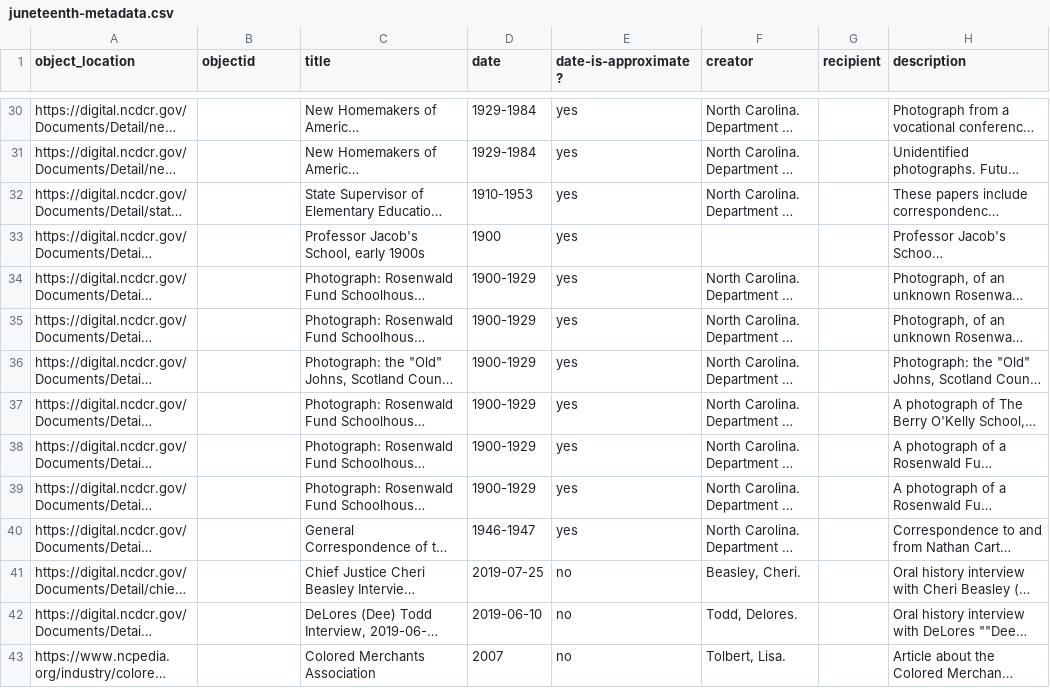
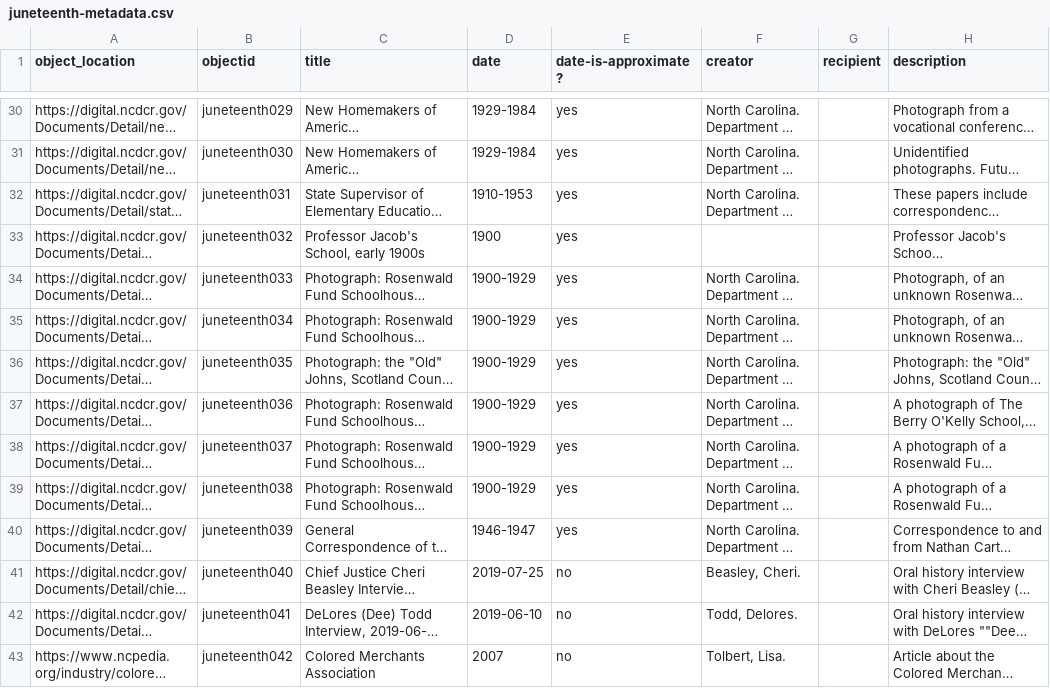
Before and after one commit to SLNC-DIMP/juneteenth, a CSV file: _data/juneteenth-metadata.csv, drawn as a sheet; only a part is shown, gaps mark what is left out; long unchanged cells end in …; the diff covers the shown part only; the diff names each change by its address in the sheet, - before the commit and + after, or states it on an @@ line.

```diff
--- a/_data/juneteenth-metadata.csv
+++ b/_data/juneteenth-metadata.csv
-B30 (objectid): (empty)
+B30 (objectid): juneteenth029
-B31 (objectid): (empty)
+B31 (objectid): juneteenth030
-B32 (objectid): (empty)
+B32 (objectid): juneteenth031
-B33 (objectid): (empty)
+B33 (objectid): juneteenth032
-B34 (objectid): (empty)
+B34 (objectid): juneteenth033
-B35 (objectid): (empty)
+B35 (objectid): juneteenth034
-B36 (objectid): (empty)
+B36 (objectid): juneteenth035
-B37 (objectid): (empty)
+B37 (objectid): juneteenth036
-B38 (objectid): (empty)
+B38 (objectid): juneteenth037
-B39 (objectid): (empty)
+B39 (objectid): juneteenth038
-B40 (objectid): (empty)
+B40 (objectid): juneteenth039
-B41 (objectid): (empty)
+B41 (objectid): juneteenth040
-B42 (objectid): (empty)
+B42 (objectid): juneteenth041
-B43 (objectid): (empty)
+B43 (objectid): juneteenth042
```
Also changed, not shown: 61 edited cells elsewhere in this file.
